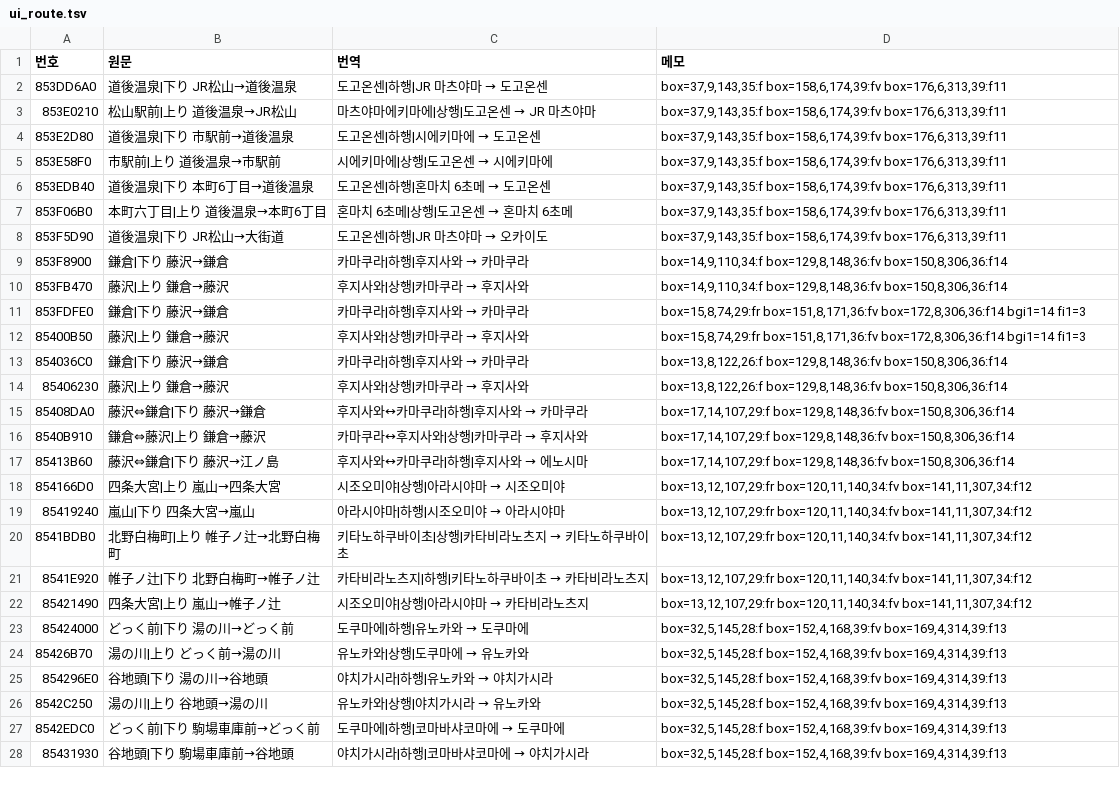
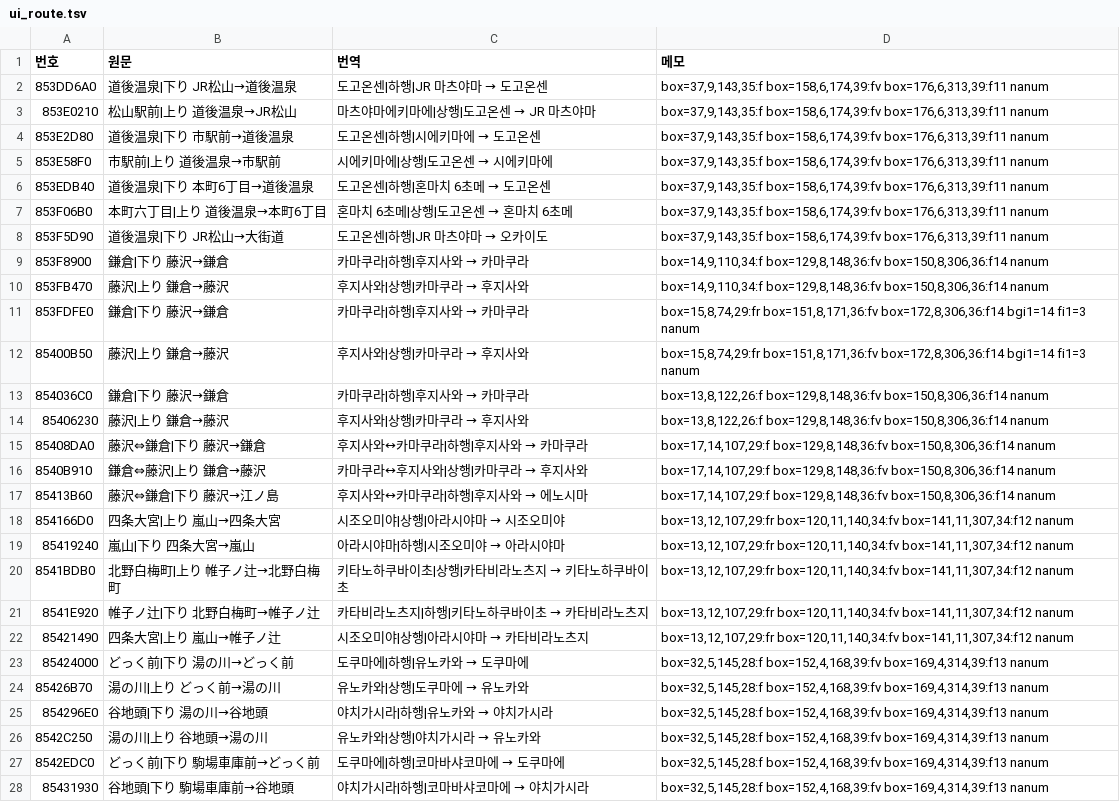
Before and after one commit to hospi0/densha-ryojou-kr-patch, a TSV file: work/text/ui_route.tsv, drawn as a sheet; only a part is shown; the diff covers the shown part only; the diff names each change by its address in the sheet, - before the commit and + after, or states it on an @@ line.

```diff
--- a/work/text/ui_route.tsv
+++ b/work/text/ui_route.tsv
-D2:D8 (메모): …box=158,6,174,39:fv box=176,6,313,39:f11
+D2:D8 (메모): …box=158,6,174,39:fv box=176,6,313,39:f11 nanum
-D9:D10 (메모): …box=129,8,148,36:fv box=150,8,306,36:f14
+D9:D10 (메모): …box=129,8,148,36:fv box=150,8,306,36:f14 nanum
-D11:D12 (메모): …bgi1=14 fi1=3
+D11:D12 (메모): …bgi1=14 fi1=3 nanum
-D13:D14 (메모): …box=129,8,148,36:fv box=150,8,306,36:f14
+D13:D14 (메모): …box=129,8,148,36:fv box=150,8,306,36:f14 nanum
-D15:D17 (메모): …box=129,8,148,36:fv box=150,8,306,36:f14
+D15:D17 (메모): …box=129,8,148,36:fv box=150,8,306,36:f14 nanum
-D18:D22 (메모): …box=120,11,140,34:fv box=141,11,307,34:f12
+D18:D22 (메모): …box=120,11,140,34:fv box=141,11,307,34:f12 nanum
-D23:D28 (메모): …box=152,4,168,39:fv box=169,4,314,39:f13
+D23:D28 (메모): …box=152,4,168,39:fv box=169,4,314,39:f13 nanum
```
Also changed, not shown: 5 added rows and 19 edited cells elsewhere in this file, work/text/ui_hud.tsv, work/text/ui_menu.tsv, 45 other files.
